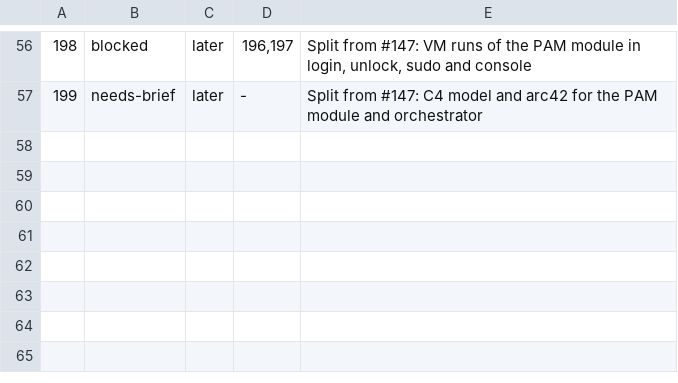
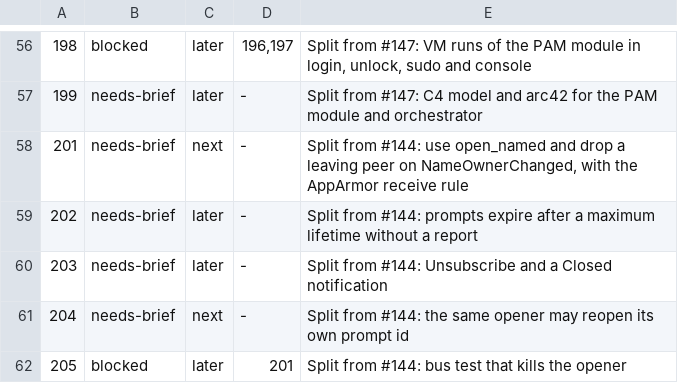
Before and after one commit to LinuxHello/linux-hello-workstation, a TSV file: issues/triage.tsv, drawn as a sheet; only a part is shown, gaps mark what is left out; the diff names each change by its address in the sheet, - before the commit and + after, or states it on an @@ line.

```diff
--- a/issues/triage.tsv
+++ b/issues/triage.tsv
+row 58: 201 | needs-brief | next | - | Split from #144: use open_named and drop a leaving peer on NameOwnerChanged, with the AppArmor receive rule
+row 59: 202 | needs-brief | later | - | Split from #144: prompts expire after a maximum lifetime without a report
+row 60: 203 | needs-brief | later | - | Split from #144: Unsubscribe and a Closed notification
+row 61: 204 | needs-brief | next | - | Split from #144: the same opener may reopen its own prompt id
+row 62: 205 | blocked | later | 201 | Split from #144: bus test that kills the opener
```
